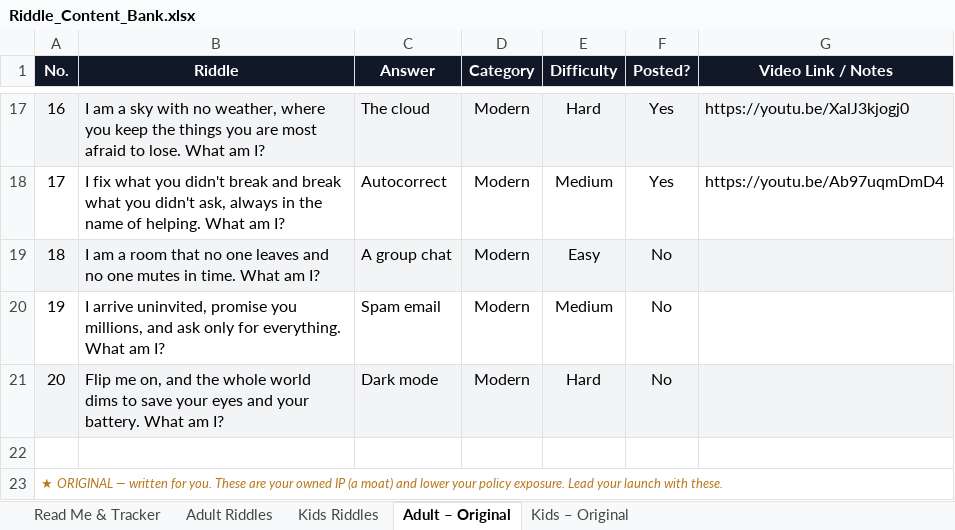
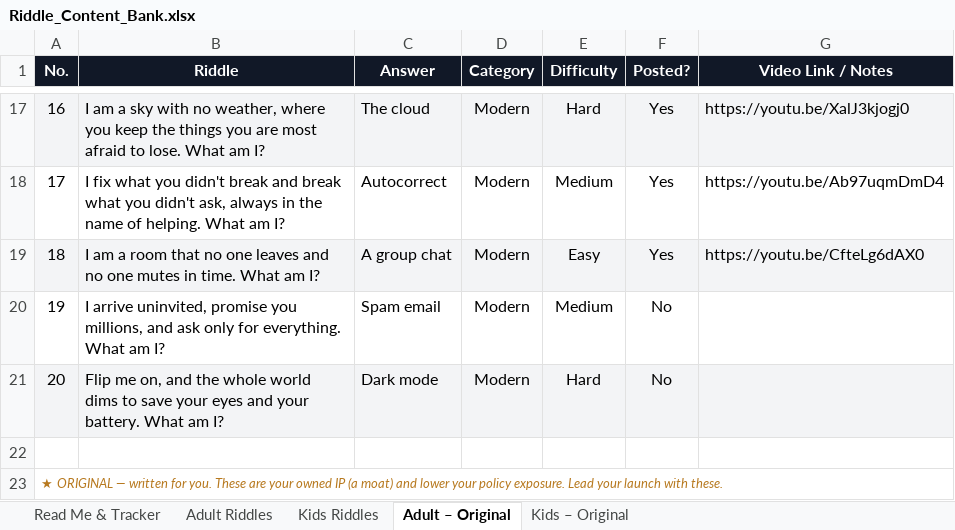
Before and after one commit to agneticutube-png/CrackIt_Adults, an Excel workbook: Riddle_Content_Bank.xlsx, sheet Adult – Original, drawn as a sheet; only a part is shown, gaps mark what is left out; values as stored, in another font and other column widths than the file's, no borders; the diff names each change by its address in the sheet, - before the commit and + after, or states it on an @@ line.

Commit message:
chore: mark riddle posted [skip ci]

```diff
--- a/Riddle_Content_Bank.xlsx (sheet Adult – Original)
+++ b/Riddle_Content_Bank.xlsx (sheet Adult – Original)
-F19 (Posted?): No
+F19 (Posted?): Yes
-G19 (Video Link / Notes): (empty)
+G19 (Video Link / Notes): https://youtu.be/CfteLg6dAX0
```
